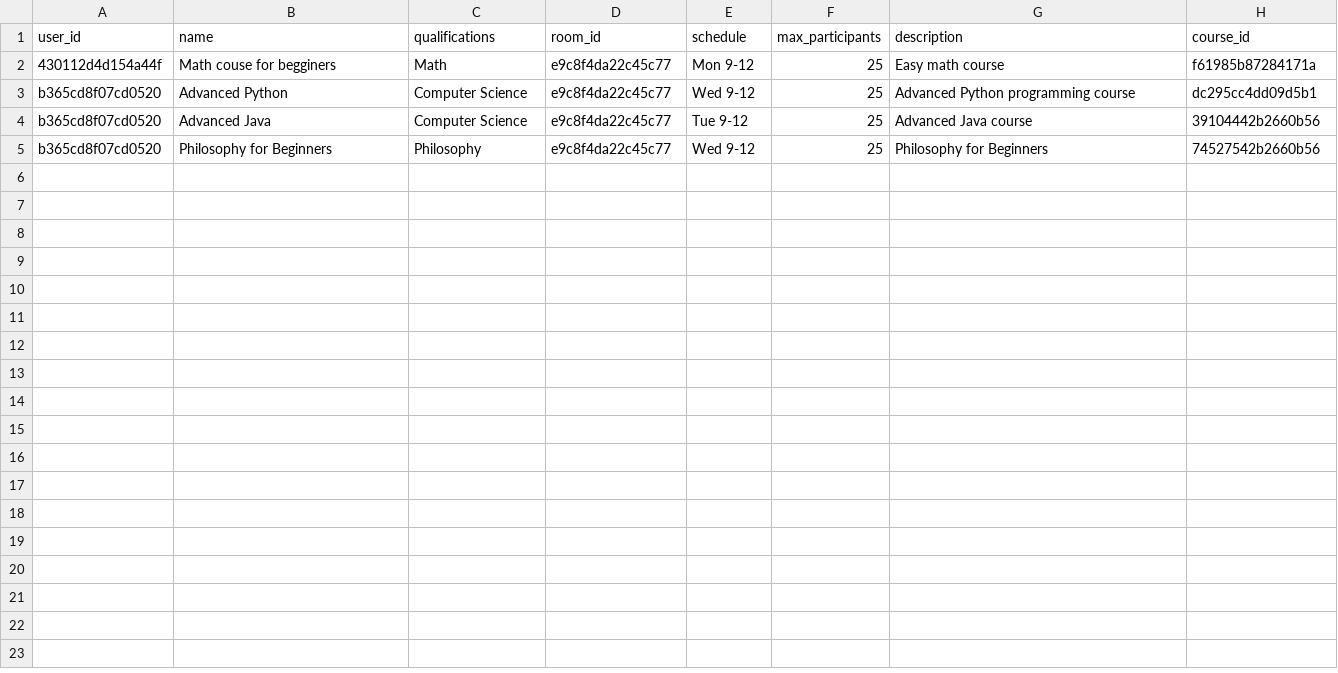
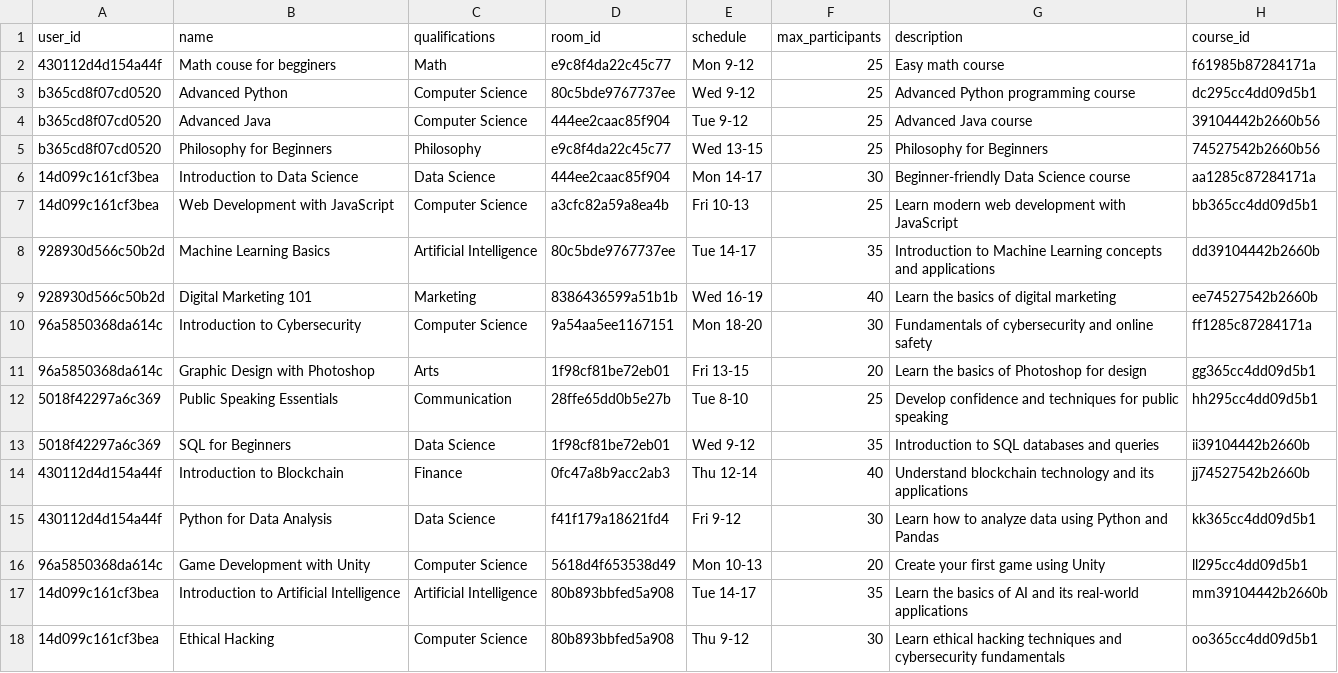
Before and after one commit to ivan-kapatsyn/pypiepi, a CSV file: data_folder/course.csv, drawn as a sheet.

Commit message:
added more testdata in the database

```diff
--- a/data_folder/course.csv
+++ b/data_folder/course.csv
@@ -2,4 +2,17 @@ user_id,name,qualifications,room_id,schedule,max_participants,description,course
 430112d4d154a44f,Math couse for begginers,Math,e9c8f4da22c45c77,Mon 9-12,25,Easy math course,f61985b87284171a
-b365cd8f07cd0520,Advanced Python,Computer Science,e9c8f4da22c45c77,Wed 9-12,25,Advanced Python programming course,dc295cc4dd09d5b1
-b365cd8f07cd0520,Advanced Java,Computer Science,e9c8f4da22c45c77,Tue 9-12,25,Advanced Java course,39104442b2660b56
-b365cd8f07cd0520,Philosophy for Beginners,Philosophy,e9c8f4da22c45c77,Wed 9-12,25,Philosophy for Beginners,74527542b2660b56
+b365cd8f07cd0520,Advanced Python,Computer Science,80c5bde9767737ee,Wed 9-12,25,Advanced Python programming course,dc295cc4dd09d5b1
+b365cd8f07cd0520,Advanced Java,Computer Science,444ee2caac85f904,Tue 9-12,25,Advanced Java course,39104442b2660b56
+b365cd8f07cd0520,Philosophy for Beginners,Philosophy,e9c8f4da22c45c77,Wed 13-15,25,Philosophy for Beginners,74527542b2660b56
+14d099c161cf3bea,Introduction to Data Science,Data Science,444ee2caac85f904,Mon 14-17,30,Beginner-friendly Data Science course,aa1285c87284171a
+14d099c161cf3bea,Web Development with JavaScript,Computer Science,a3cfc82a59a8ea4b,Fri 10-13,25,Learn modern web development with JavaScript,bb365cc4dd09d5b1
+928930d566c50b2d,Machine Learning Basics,Artificial Intelligence,80c5bde9767737ee,Tue 14-17,35,Introduction to Machine Learning concepts and applications,dd39104442b2660b
+928930d566c50b2d,Digital Marketing 101,Marketing,8386436599a51b1b,Wed 16-19,40,Learn the basics of digital marketing,ee74527542b2660b
+96a5850368da614c,Introduction to Cybersecurity,Computer Science,9a54aa5ee1167151,Mon 18-20,30,Fundamentals of cybersecurity and online safety,ff1285c87284171a
+96a5850368da614c,Graphic Design with Photoshop,Arts,1f98cf81be72eb01,Fri 13-15,20,Learn the basics of Photoshop for design,gg365cc4dd09d5b1
+5018f42297a6c369,Public Speaking Essentials,Communication,28ffe65dd0b5e27b,Tue 8-10,25,Develop confidence and techniques for public speaking,hh295cc4dd09d5b1
+5018f42297a6c369,SQL for Beginners,Data Science,1f98cf81be72eb01,Wed 9-12,35,Introduction to SQL databases and queries,ii39104442b2660b
+430112d4d154a44f,Introduction to Blockchain,Finance,0fc47a8b9acc2ab3,Thu 12-14,40,Understand blockchain technology and its applications,jj74527542b2660b
+430112d4d154a44f,Python for Data Analysis,Data Science,f41f179a18621fd4,Fri 9-12,30,Learn how to analyze data using Python and Pandas,kk365cc4dd09d5b1
+96a5850368da614c,Game Development with Unity,Computer Science,5618d4f653538d49,Mon 10-13,20,Create your first game using Unity,ll295cc4dd09d5b1
+14d099c161cf3bea,Introduction to Artificial Intelligence,Artificial Intelligence,80b893bbfed5a908,Tue 14-17,35,Learn the basics of AI and its real-world applications,mm39104442b2660b
+14d099c161cf3bea,Ethical Hacking,Computer Science,80b893bbfed5a908,Thu 9-12,30,Learn ethical hacking techniques and cybersecurity fundamentals,oo365cc4dd09d5b1
```
Also changed, not shown: data_folder/announcement.csv, data_folder/evaluation.csv, 2 other files.
